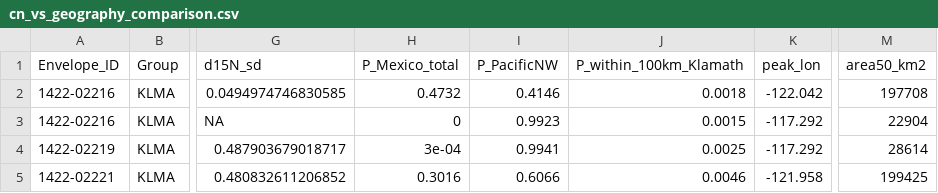
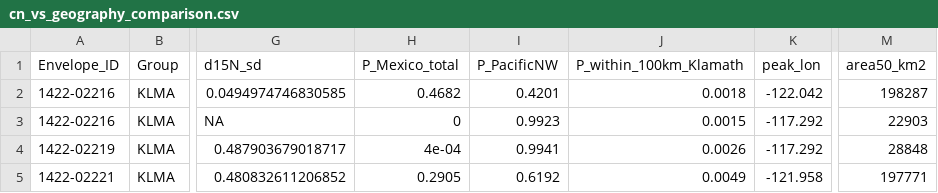
Before and after one commit to JherimeK/YERA, a CSV file: data/cn_vs_geography_comparison.csv, drawn as a sheet; only a part is shown, gaps mark what is left out; the diff names each change by its address in the sheet, - before the commit and + after, or states it on an @@ line.

```diff
--- a/data/cn_vs_geography_comparison.csv
+++ b/data/cn_vs_geography_comparison.csv
-H2 (P_Mexico_total): 0.4732
+H2 (P_Mexico_total): 0.4682
-I2 (P_PacificNW): 0.4146
+I2 (P_PacificNW): 0.4201
-M2 (area50_km2): 197708
+M2 (area50_km2): 198287
-M3 (area50_km2): 22904
+M3 (area50_km2): 22903
-H4 (P_Mexico_total): 3e-04
+H4 (P_Mexico_total): 4e-04
-J4 (P_within_100km_Klamath): 0.0025
+J4 (P_within_100km_Klamath): 0.0026
-M4 (area50_km2): 28614
+M4 (area50_km2): 28848
-H5 (P_Mexico_total): 0.3016
+H5 (P_Mexico_total): 0.2905
-I5 (P_PacificNW): 0.6066
+I5 (P_PacificNW): 0.6192
-J5 (P_within_100km_Klamath): 0.0046
+J5 (P_within_100km_Klamath): 0.0049
-M5 (area50_km2): 199425
+M5 (area50_km2): 197771
```
Also changed, not shown: data/isotopes_combined_summary.csv, data/klma_clean.csv, 22 other files.
